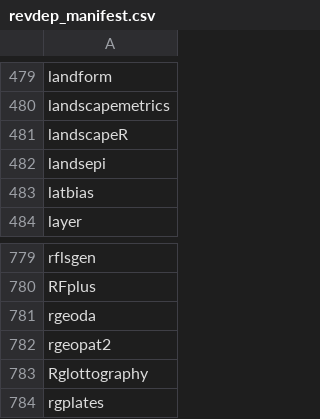
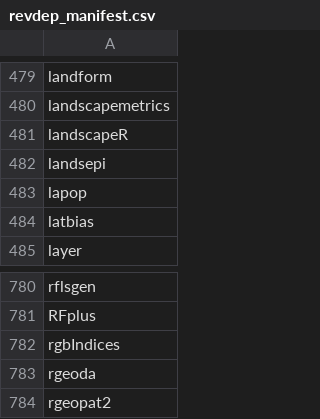
Before and after one commit to mdsumner/gdalcheck, a CSV file: config/revdep_manifest.csv, drawn as a sheet; only a part is shown, gaps mark what is left out; the shorter side is filled out with more unchanged rows; the diff names each change by its address in the sheet, - before the commit and + after, or states it on an @@ line.

```diff
--- a/config/revdep_manifest.csv
+++ b/config/revdep_manifest.csv
+row 483: lapop
+row 782: rgbIndices
```
Also changed, not shown: 1 other file.
